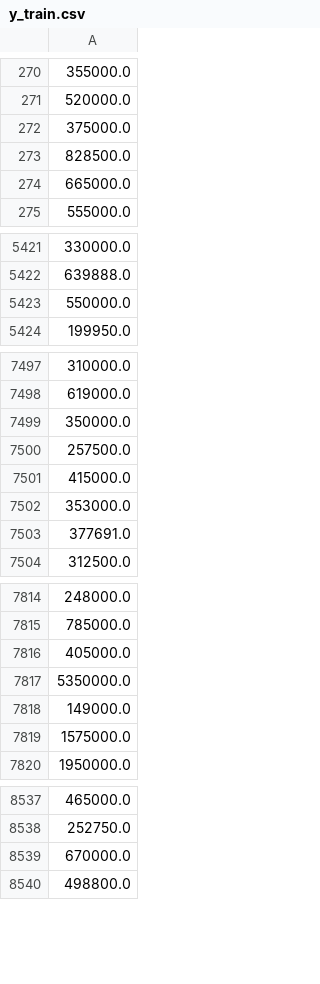
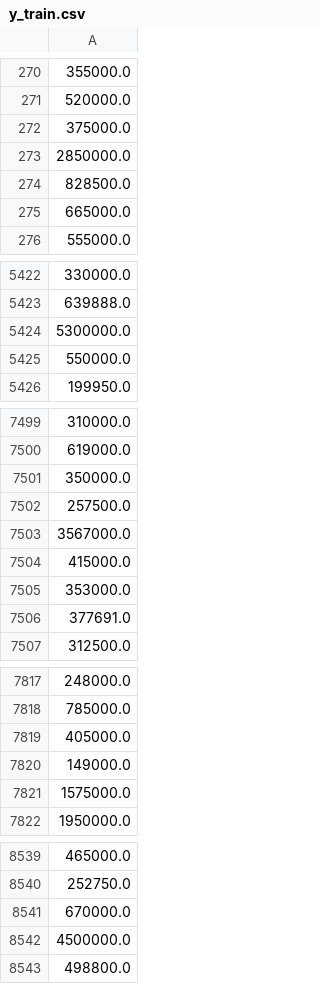
Before and after one commit to StevenDelval/application_pr-diction_prix_maison, a CSV file: csv/y_train.csv, drawn as a sheet; only a part is shown, gaps mark what is left out; removed rows and columns are numbered as before the commit, all else as after; the diff covers the shown part only; the diff names each change by its address in the sheet, - before the commit and + after, or states it on an @@ line.

```diff
--- a/csv/y_train.csv
+++ b/csv/y_train.csv
+row 273: 2850000.0
+row 5424: 5300000.0
+row 7503: 3567000.0
-row 7817: 5350000.0
+row 8542: 4500000.0
```
Also changed, not shown: 2 added rows and 1 removed row elsewhere in this file, 3 other files.
